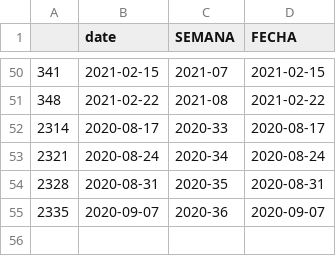
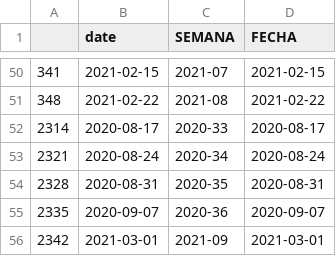
Before and after one commit to JoseGallardoArb/Data, a CSV file: Fechas.csv, drawn as a sheet; only a part is shown, gaps mark what is left out.

Commit message:
Update Fechas.csv

```diff
--- a/Fechas.csv
+++ b/Fechas.csv
@@ -55 +55,2 @@
 2335,2020-09-07,2020-36,2020-09-07
+2342,2021-03-01,2021-09,2021-03-01
```
